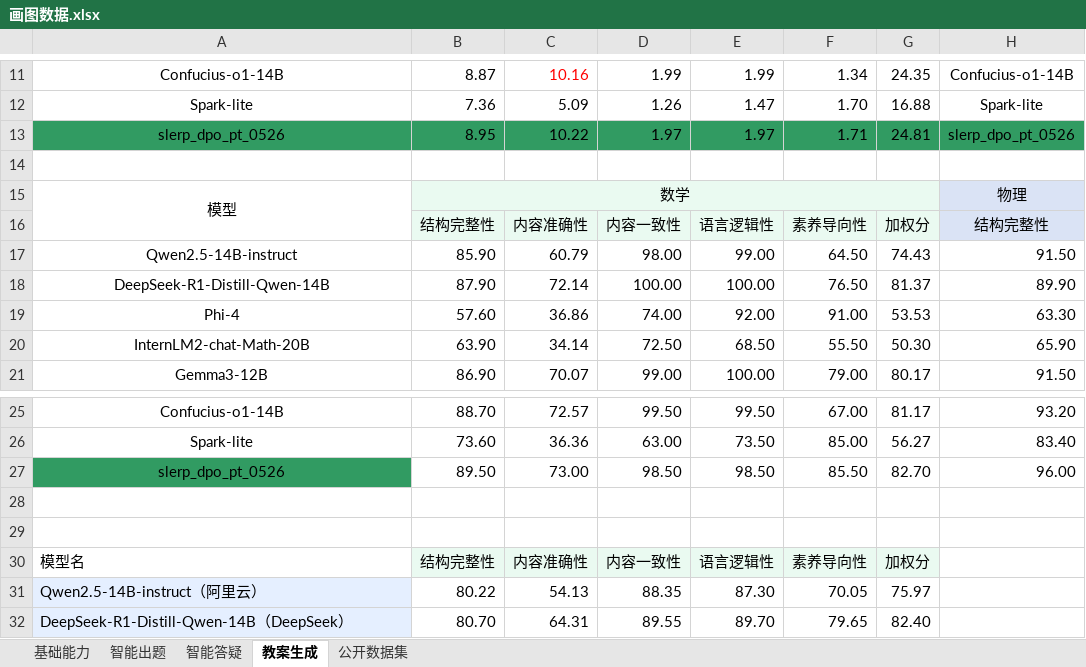
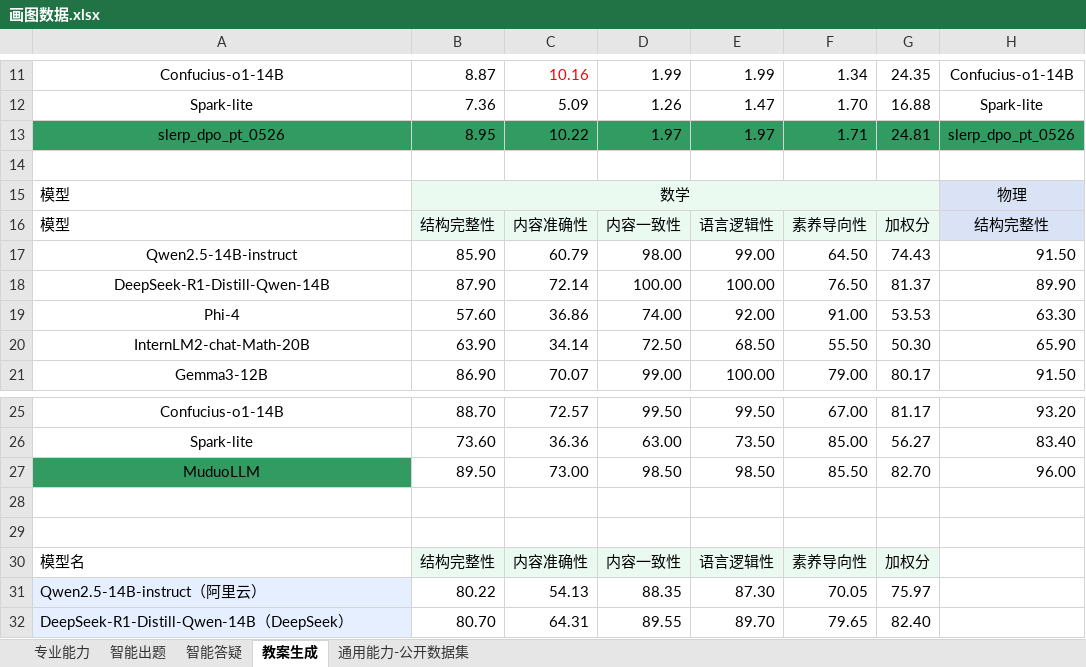
Before and after one commit to ERC-ITEA/MuduoLLM, an Excel workbook: 画图数据.xlsx, sheet 教案生成, drawn as a sheet; only a part is shown, gaps mark what is left out; values as stored, in another font and other column widths than the file's, no borders; the diff names each change by its address in the sheet, - before the commit and + after, or states it on an @@ line.

```diff
--- a/画图数据.xlsx (sheet 教案生成)
+++ b/画图数据.xlsx (sheet 教案生成)
-sheet tab: 基础能力
+sheet tab: 专业能力
-sheet tab: 公开数据集
+sheet tab: 通用能力-公开数据集
-A15 alignment: center
+A15 alignment: left
-A15:A16 merged
-A16: (empty)
+A16: 模型
-A27: slerp_dpo_pt_0526
+A27: MuduoLLM
```
Also changed, not shown: sheet 智能出题, sheet 智能答疑, sheet 通用能力-公开数据集, 1 other file.
